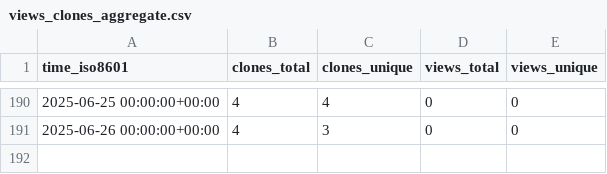
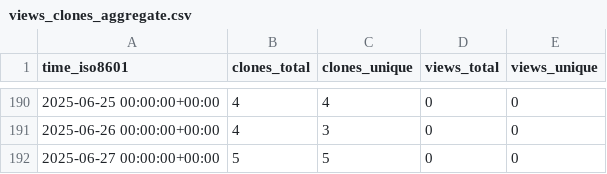
Before and after one commit to cubicleguy/py_esensorlib, a CSV file: cubicleguy/py_esensorlib/ghrs-data/views_clones_aggregate.csv, drawn as a sheet; only a part is shown, gaps mark what is left out.

```diff
--- a/cubicleguy/py_esensorlib/ghrs-data/views_clones_aggregate.csv
+++ b/cubicleguy/py_esensorlib/ghrs-data/views_clones_aggregate.csv
@@ -191 +191,2 @@ time_iso8601,clones_total,clones_unique,views_total,views_unique
 2025-06-26 00:00:00+00:00,4,3,0,0
+2025-06-27 00:00:00+00:00,5,5,0,0
```
Also changed, not shown: 1 other file.
